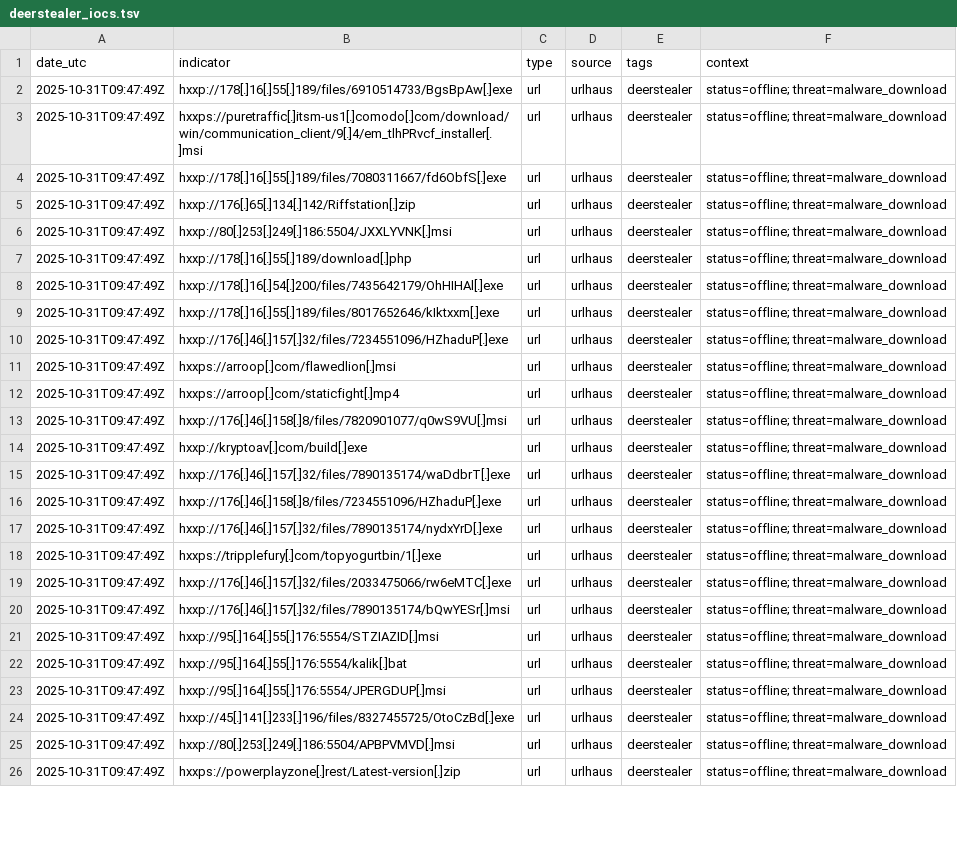
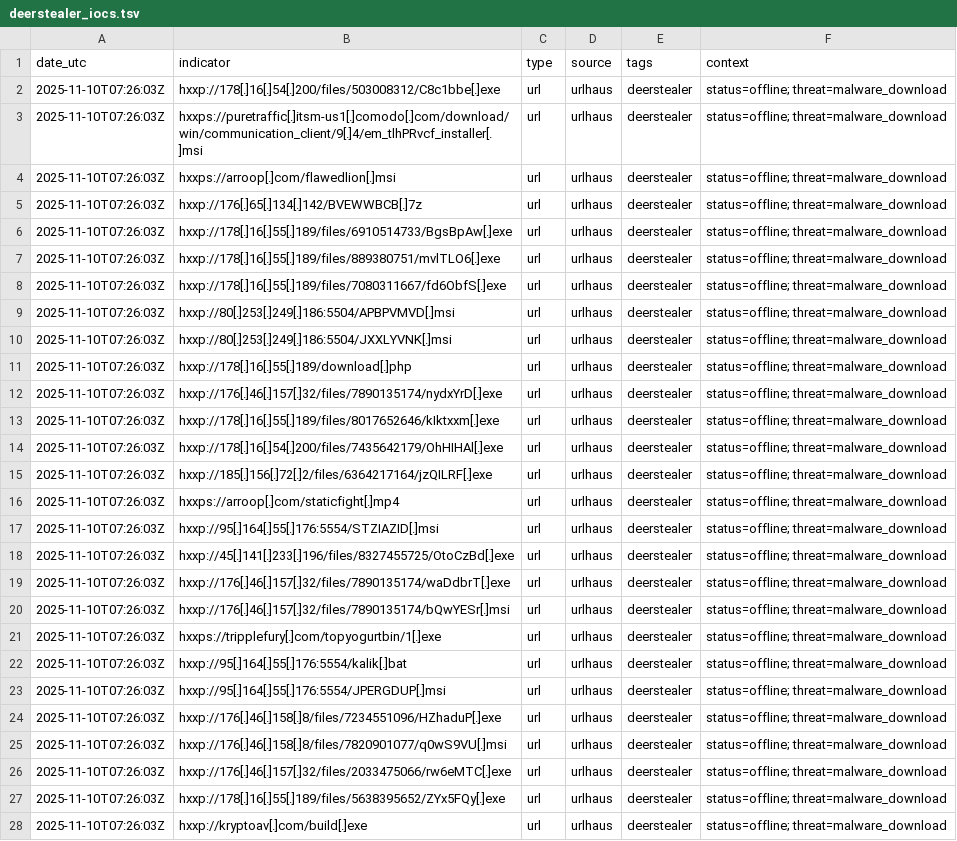
Before and after one commit to Mal3ear/ioc-index, a TSV file: data/deerstealer_iocs.tsv, drawn as a sheet; only a part is shown; removed rows and columns are numbered as before the commit, all else as after; the diff covers the shown part only; the diff names each change by its address in the sheet, - before the commit and + after, or states it on an @@ line.

Commit message:
[auto] Update data/deerstealer_iocs.tsv for tag=deerstealer at 2025-11-10T07:26:07Z

```diff
--- a/data/deerstealer_iocs.tsv
+++ b/data/deerstealer_iocs.tsv
-A2:A3 (date_utc): 2025-10-31T09:47:49Z
+A2:A3 (date_utc): 2025-11-10T07:26:03Z
-B2 (indicator): hxxp://178[.]16[.]55[.]189/files/6910514733/BgsBpAw[.]exe
+B2 (indicator): hxxp://178[.]16[.]54[.]200/files/503008312/C8c1bbe[.]exe
+row 4: 2025-11-10T07:26:03Z | hxxps://arroop[.]com/flawedlion[.]msi | url | urlhaus | deerstealer | status=offline; threat=malware_download
+row 5: 2025-11-10T07:26:03Z | hxxp://176[.]65[.]134[.]142/BVEWWBCB[.]7z | url | urlhaus | deerstealer | status=offline; threat=malware_download
+row 6: 2025-11-10T07:26:03Z | hxxp://178[.]16[.]55[.]189/files/6910514733/BgsBpAw[.]exe | url | urlhaus | deerstealer | status=offline; threat=malware_download
+row 7: 2025-11-10T07:26:03Z | hxxp://178[.]16[.]55[.]189/files/889380751/mvlTLO6[.]exe | url | urlhaus | deerstealer | status=offline; threat=malware_download
-A8:A19 (date_utc): 2025-10-31T09:47:49Z
+A8:A19 (date_utc): 2025-11-10T07:26:03Z
-B9 (indicator): hxxp://176[.]65[.]134[.]142/Riffstation[.]zip
+B9 (indicator): hxxp://80[.]253[.]249[.]186:5504/APBPVMVD[.]msi
-B12 (indicator): hxxp://178[.]16[.]54[.]200/files/7435642179/OhHIHAl[.]exe
+B12 (indicator): hxxp://176[.]46[.]157[.]32/files/7890135174/nydxYrD[.]exe
-B14 (indicator): hxxp://176[.]46[.]157[.]32/files/7234551096/HZhaduP[.]exe
+B14 (indicator): hxxp://178[.]16[.]54[.]200/files/7435642179/OhHIHAl[.]exe
-B15 (indicator): hxxps://arroop[.]com/flawedlion[.]msi
+B15 (indicator): hxxp://185[.]156[.]72[.]2/files/6364217164/jzQILRF[.]exe
-B17 (indicator): hxxp://176[.]46[.]158[.]8/files/7820901077/q0wS9VU[.]msi
+B17 (indicator): hxxp://95[.]164[.]55[.]176:5554/STZIAZID[.]msi
-B18 (indicator): hxxp://kryptoav[.]com/build[.]exe
+B18 (indicator): hxxp://45[.]141[.]233[.]196/files/8327455725/OtoCzBd[.]exe
-row 16: 2025-10-31T09:47:49Z | hxxp://176[.]46[.]158[.]8/files/7234551096/HZhaduP[.]exe | url | urlhaus | deerstealer | status=offline; threat=malware_download
-A20:A21 (date_utc): 2025-10-31T09:47:49Z
+A20:A21 (date_utc): 2025-11-10T07:26:03Z
-B20 (indicator): hxxp://176[.]46[.]157[.]32/files/7890135174/nydxYrD[.]exe
+B20 (indicator): hxxp://176[.]46[.]157[.]32/files/7890135174/bQwYESr[.]msi
-row 19: 2025-10-31T09:47:49Z | hxxp://176[.]46[.]157[.]32/files/2033475066/rw6eMTC[.]exe | url | urlhaus | deerstealer | status=offline; threat=malware_download
-row 20: 2025-10-31T09:47:49Z | hxxp://176[.]46[.]157[.]32/files/7890135174/bQwYESr[.]msi | url | urlhaus | deerstealer | status=offline; threat=malware_download
-row 21: 2025-10-31T09:47:49Z | hxxp://95[.]164[.]55[.]176:5554/STZIAZID[.]msi | url | urlhaus | deerstealer | status=offline; threat=malware_download
-A22:A25 (date_utc): 2025-10-31T09:47:49Z
+A22:A25 (date_utc): 2025-11-10T07:26:03Z
-B24 (indicator): hxxp://45[.]141[.]233[.]196/files/8327455725/OtoCzBd[.]exe
+B24 (indicator): hxxp://176[.]46[.]158[.]8/files/7234551096/HZhaduP[.]exe
-B25 (indicator): hxxp://80[.]253[.]249[.]186:5504/APBPVMVD[.]msi
+B25 (indicator): hxxp://176[.]46[.]158[.]8/files/7820901077/q0wS9VU[.]msi
+row 26: 2025-11-10T07:26:03Z | hxxp://176[.]46[.]157[.]32/files/2033475066/rw6eMTC[.]exe | url | urlhaus | deerstealer | status=offline; threat=malware_download
+row 27: 2025-11-10T07:26:03Z | hxxp://178[.]16[.]55[.]189/files/5638395652/ZYx5FQy[.]exe | url | urlhaus | deerstealer | status=offline; threat=malware_download
-A28 (date_utc): 2025-10-31T09:47:49Z
+A28 (date_utc): 2025-11-10T07:26:03Z
-B28 (indicator): hxxps://powerplayzone[.]rest/Latest-version[.]zip
+B28 (indicator): hxxp://kryptoav[.]com/build[.]exe
```
Also changed, not shown: 4 added rows, 2 removed rows and 29 edited cells elsewhere in this file.
